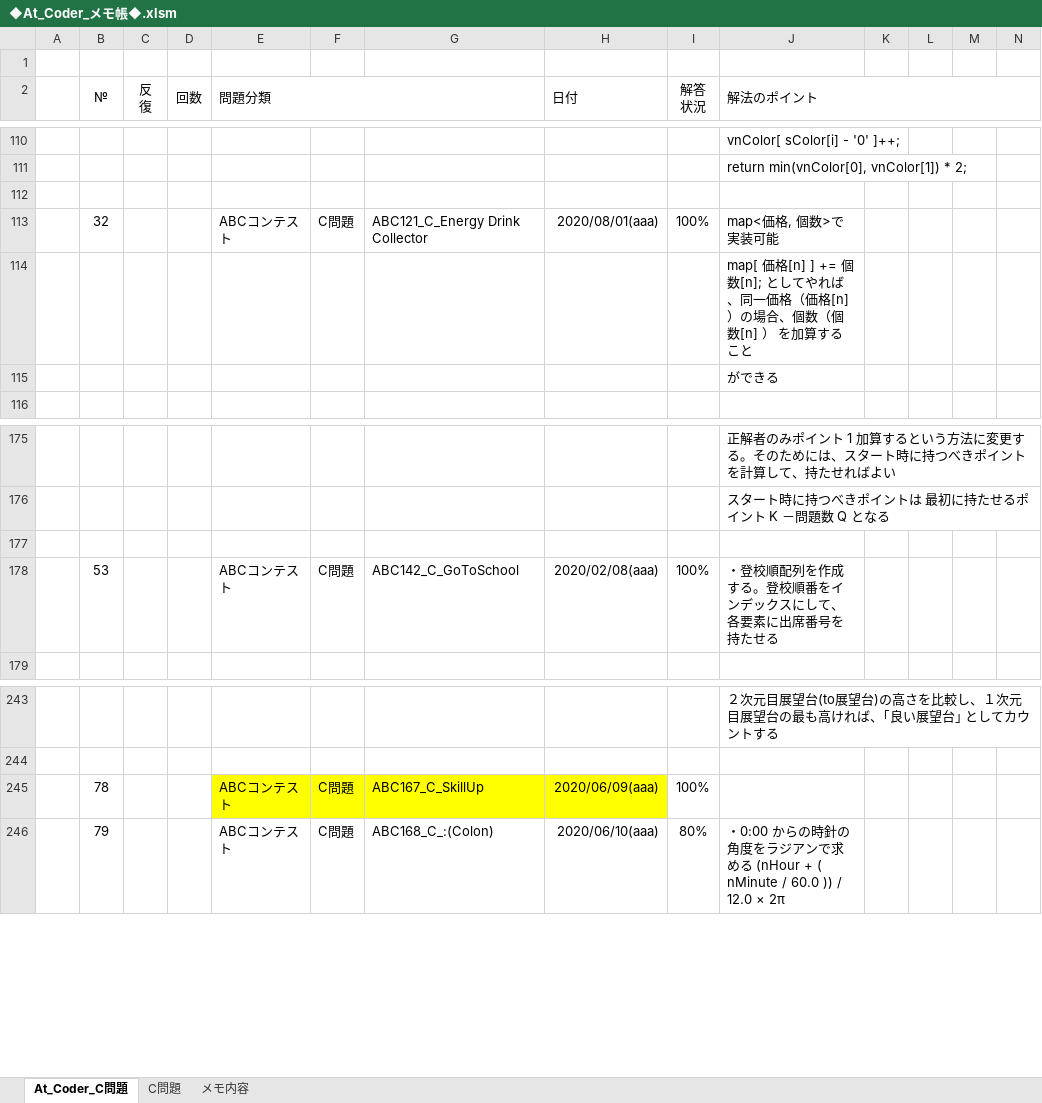
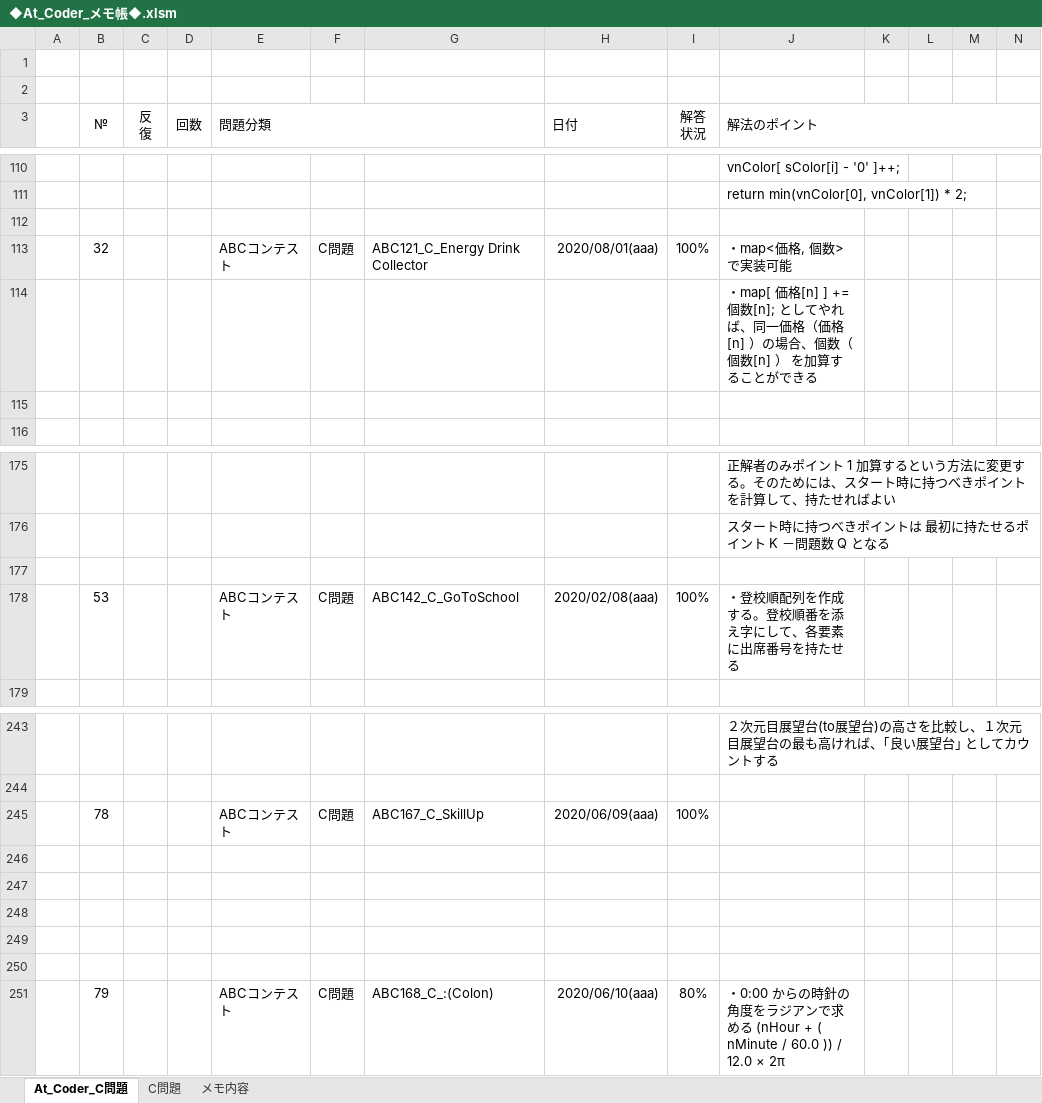
Before and after one commit to roshihie/At_Coder, an Excel workbook: ◆At_Coder_メモ帳◆.xlsm, sheet At_Coder_C問題, drawn as a sheet; only a part is shown, gaps mark what is left out; values as stored, in another font and other column widths than the file's, no borders; charts and pictures and conditional formats not drawn; rows hold the shown columns only; the diff covers the shown part only; the diff names each change by its address in the sheet, - before the commit and + after, or states it on an @@ line.

```diff
--- a/◆At_Coder_メモ帳◆.xlsm (sheet At_Coder_C問題)
+++ b/◆At_Coder_メモ帳◆.xlsm (sheet At_Coder_C問題)
+row 2: (empty)
-J113 (解法のポイント): map<価格, 個数>で実装可能
+J113 (解法のポイント): ・map<価格, 個数>で実装可能
-J114 (解法のポイント): map[ 価格[n] ] += 個数[n]; としてやれば、同一価格（価格[n] ）の場合、個数（個数[n] ） を加算すること
+J114 (解法のポイント): ・map[ 価格[n] ] += 個数[n]; としてやれば、同一価格（価格[n] ）の場合、個数（個数[n] ） を加算することができる
-J115 (解法のポイント): ができる
+J115 (解法のポイント): (empty)
-J178 (解法のポイント): ・登校順配列を作成する。登校順番をインデックスにして、各要素に出席番号を持たせる
+J178 (解法のポイント): ・登校順配列を作成する。登校順番を添え字にして、各要素に出席番号を持たせる
-E245:H245 fill: #FFFF00
+E245:H245 fill: none
+row 246:  |  |  |  |  |  |  |  | 100%
+row 247:  |  |  |  |  |  |  |  | 100%
+row 248:  |  |  |  |  |  |  |  | 100%
+row 249:  |  |  |  |  |  |  |  | 100%
+row 250:  |  |  |  |  |  |  |  | 100%
```
Also changed, not shown: 13 added rows, 1 removed row, 3 edited cells and cell formats elsewhere in this sheet, formulas that keep their value, charts or pictures, 2 other files.
